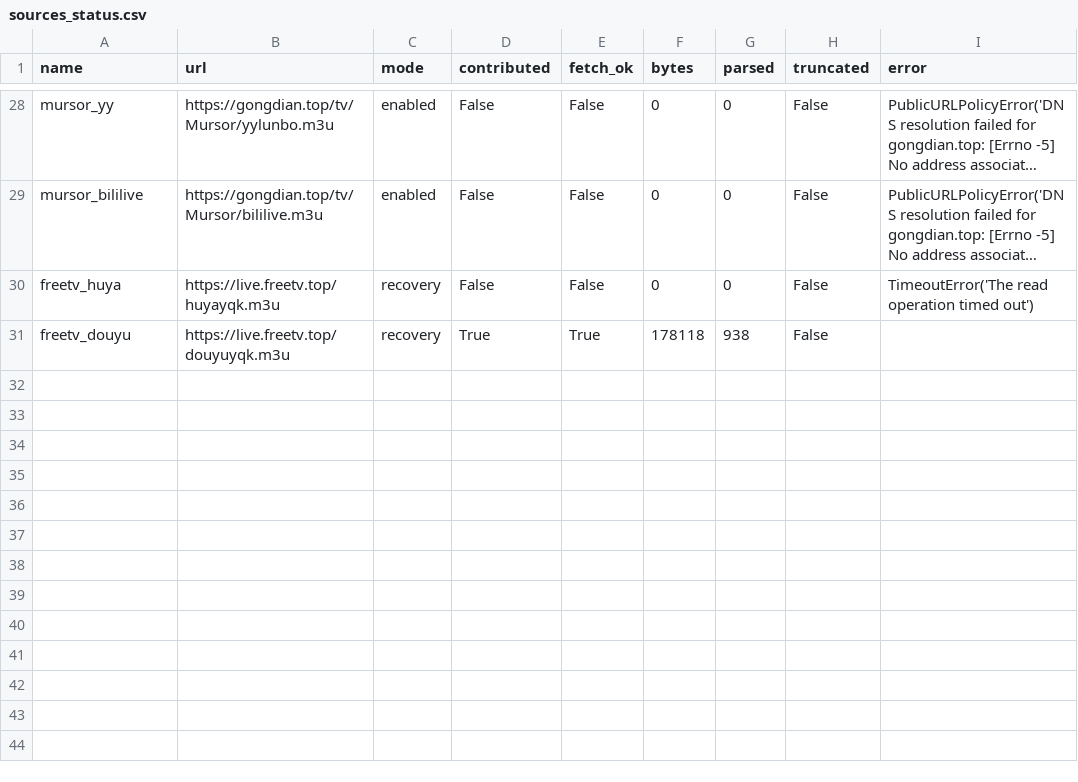
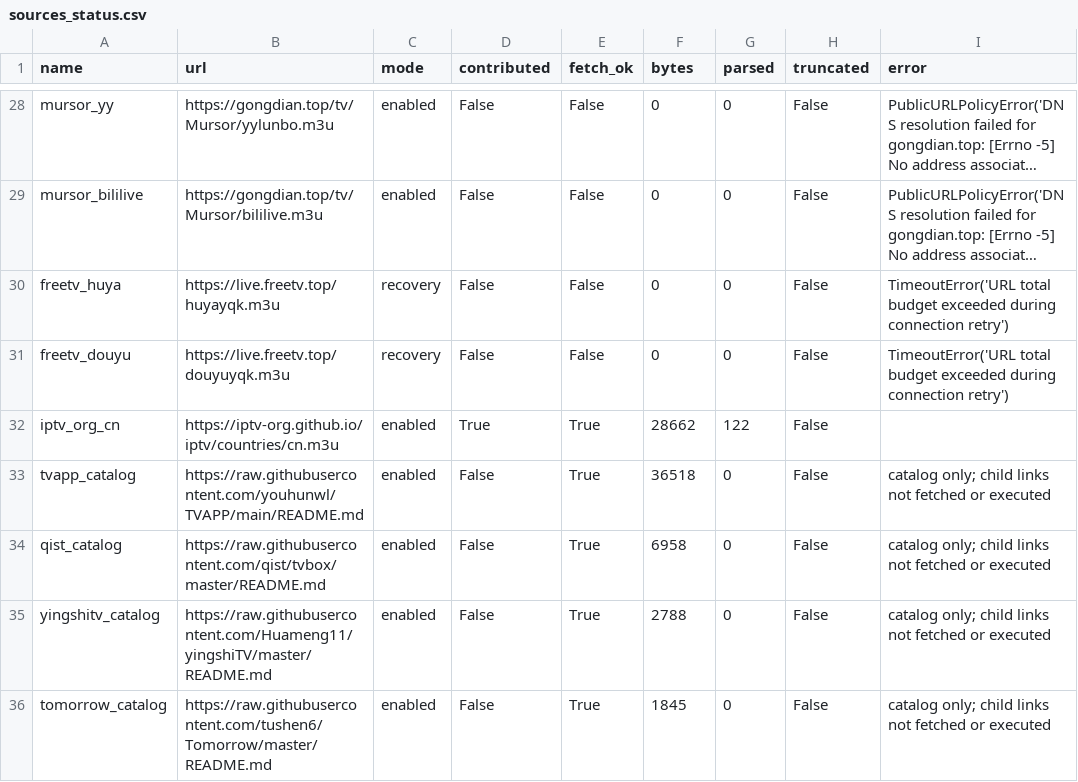
Before and after one commit to hujianj/tv-live-auto-check, a CSV file: sources_status.csv, drawn as a sheet; only a part is shown, gaps mark what is left out; long unchanged cells end in …; the diff covers the shown part only; the diff names each change by its address in the sheet, - before the commit and + after, or states it on an @@ line.

```diff
--- a/sources_status.csv
+++ b/sources_status.csv
-I30 (error): TimeoutError('The read operation timed out')
+I30 (error): TimeoutError('URL total budget exceeded during connection retry')
-D31 (contributed): True
+D31 (contributed): False
-E31 (fetch_ok): True
+E31 (fetch_ok): False
-F31 (bytes): 178118
+F31 (bytes): 0
-G31 (parsed): 938
+G31 (parsed): 0
-I31 (error): (empty)
+I31 (error): TimeoutError('URL total budget exceeded during connection retry')
+row 32: iptv_org_cn | https://iptv-org.github.io/iptv/countries/cn.m3u | enabled | True | True | 28662 | 122 | False
+row 33: tvapp_catalog | https://raw.githubusercontent.com/youhunwl/TVAPP/main/README.md | enabled | False | True | 36518 | 0 | False | catalog only; child links not fetched or executed
+row 34: qist_catalog | https://raw.githubusercontent.com/qist/tvbox/master/README.md | enabled | False | True | 6958 | 0 | False | catalog only; child links not fetched or executed
+row 35: yingshitv_catalog | https://raw.githubusercontent.com/Huameng11/yingshiTV/master/README.md | enabled | False | True | 2788 | 0 | False | catalog only; child links not fetched or executed
+row 36: tomorrow_catalog | https://raw.githubusercontent.com/tushen6/Tomorrow/master/README.md | enabled | False | True | 1845 | 0 | False | catalog only; child links not fetched or executed
```
Also changed, not shown: 31 edited cells elsewhere in this file, 19 other files.
